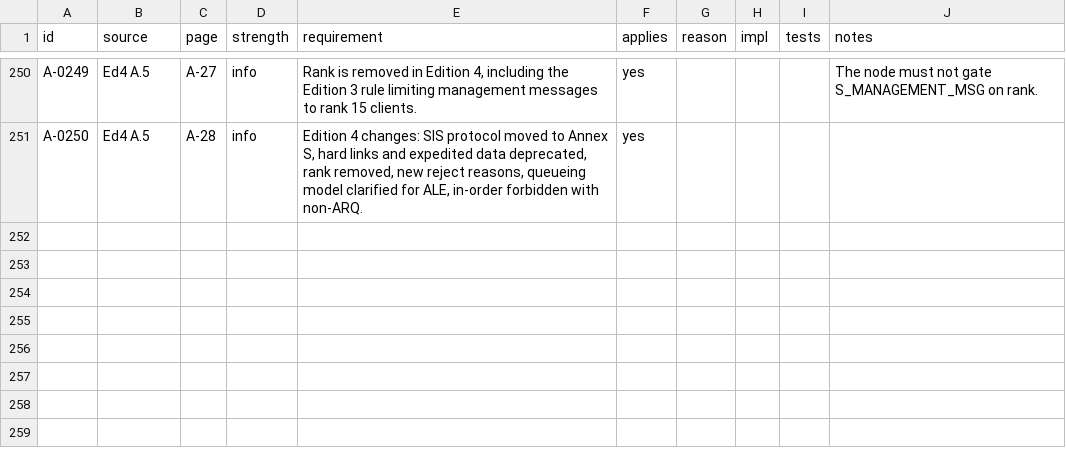
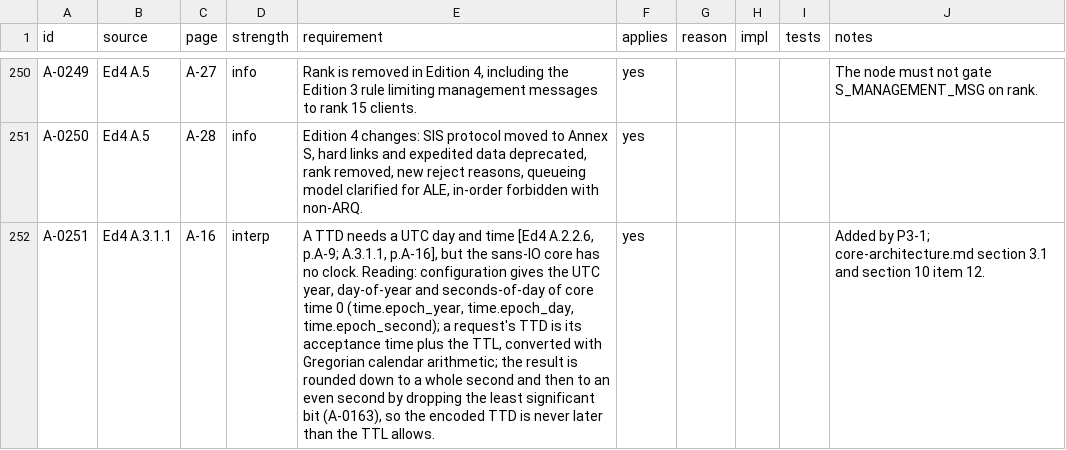
Before and after one commit to M0LTE/s5066-conformance, a TSV file: matrix/A.tsv, drawn as a sheet; only a part is shown, gaps mark what is left out; the diff names each change by its address in the sheet, - before the commit and + after, or states it on an @@ line.

```diff
--- a/matrix/A.tsv
+++ b/matrix/A.tsv
+row 252: A-0251 | Ed4 A.3.1.1 | A-16 | interp | A TTD needs a UTC day and time [Ed4 A.2.2.6, p.A-9; A.3.1.1, p.A-16], but the sans-IO core has no clock. Reading: configuration gives the UTC year, day-of-year and seconds-of-day of core time 0 (time.epoch_year, time.epoch_day, time.epoch_second); a request's TTD is its acceptance time plus the TTL, converted with Gregorian calendar arithmetic; the result is rounded down to a whole second and then to an even second by dropping the least significant bit (A-0163), so the encoded TTD is never later than the TTL allows. | yes |  |  |  | Added by P3-1; core-architecture.md section 3.1 and section 10 item 12.
```
Also changed, not shown: matrix/S.tsv, 14 other files.
